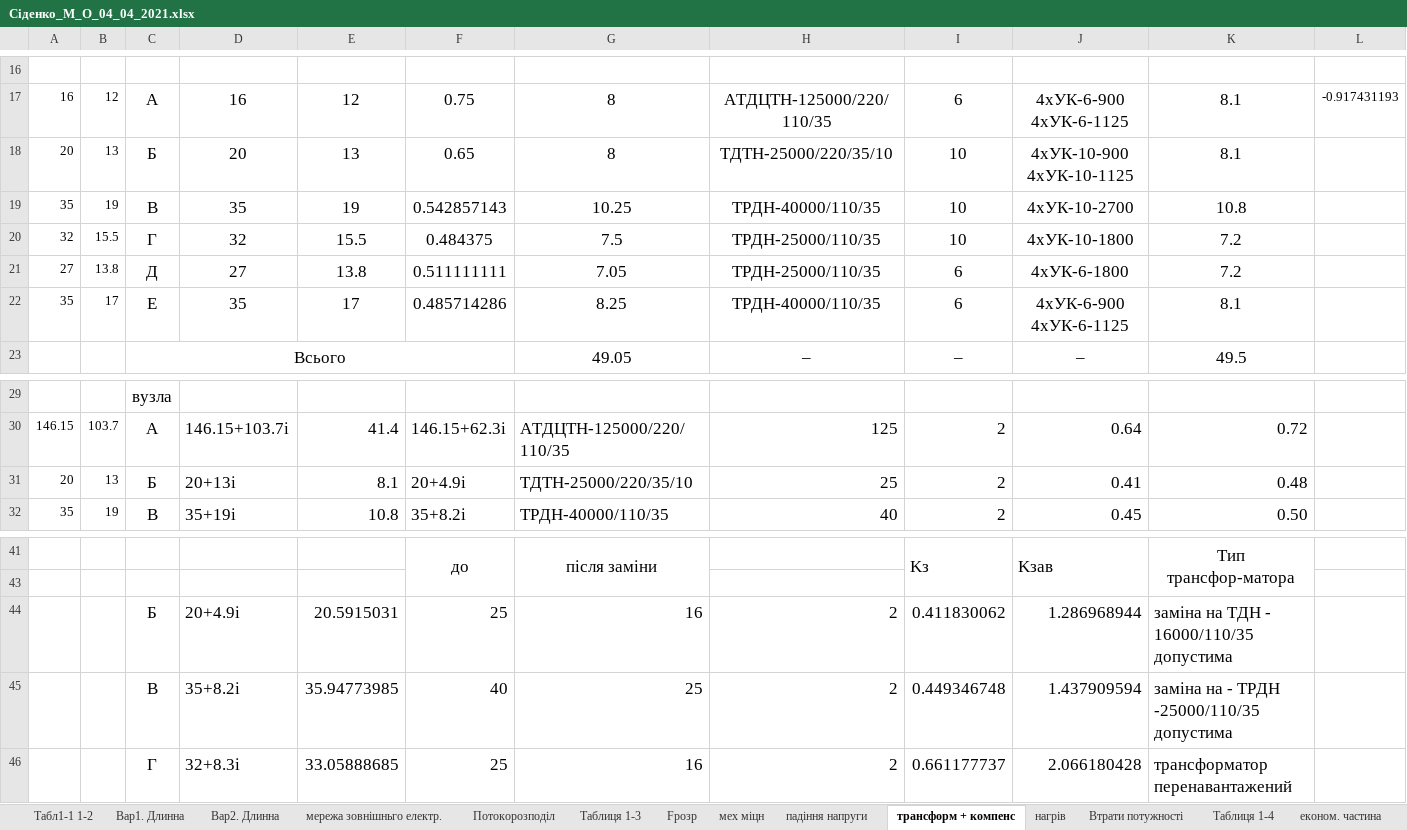
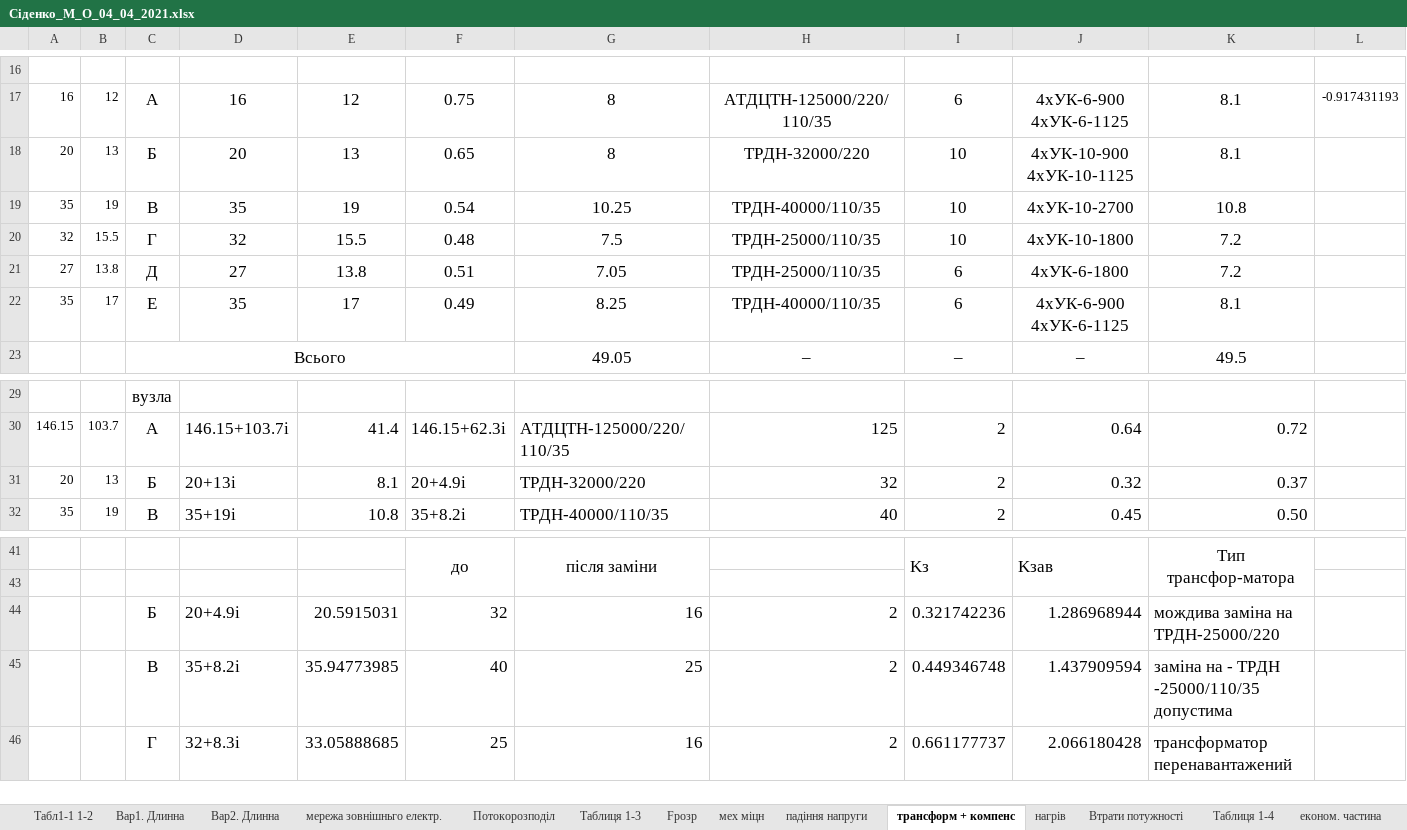
Before and after one commit to MaksSidenko/kurs3_2, an Excel workbook: ЕСіМ2/Сіденко_М_О_04_04_2021.xlsx, sheet трансформ + компенс, drawn as a sheet; only a part is shown, gaps mark what is left out; values as stored, in another font and other column widths than the file's, no borders; charts and pictures not drawn; the diff names each change by its address in the sheet, - before the commit and + after, or states it on an @@ line.

```diff
--- a/ЕСіМ2/Сіденко_М_О_04_04_2021.xlsx (sheet трансформ + компенс)
+++ b/ЕСіМ2/Сіденко_М_О_04_04_2021.xlsx (sheet трансформ + компенс)
-H18: ТДТН-25000/220/35/10
+H18: ТРДН-32000/220
-F19: 0.542857143
+F19: 0.54
-F20: 0.484375
+F20: 0.48
-F21: 0.511111111
+F21: 0.51
-F22: 0.485714286
+F22: 0.49
-G31: ТДТН-25000/220/35/10
+G31: ТРДН-32000/220
-H31: 25
+H31: 32
-J31: 0.41
+J31: 0.32
-K31: 0.48
+K31: 0.37
-F44: 25
+F44: 32
-I44: 0.411830062
+I44: 0.321742236
-K44: заміна на ТДН - 16000/110/35 допустима
+K44: мождива заміна на ТРДН-25000/220
```
Also changed, not shown: sheet Table 2-4, sheet РОЗДІЛ 2, sheet Tabl 2-5, sheet Table 2-6, 2 other files.
